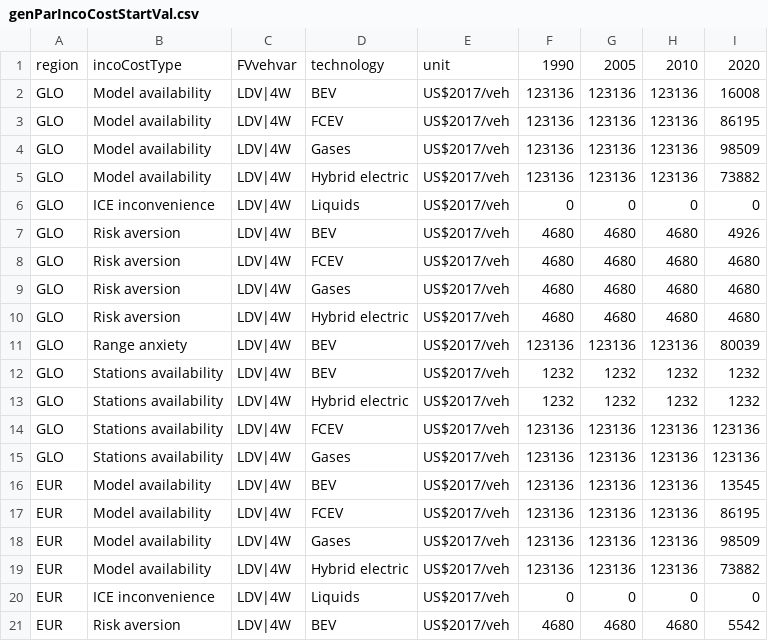
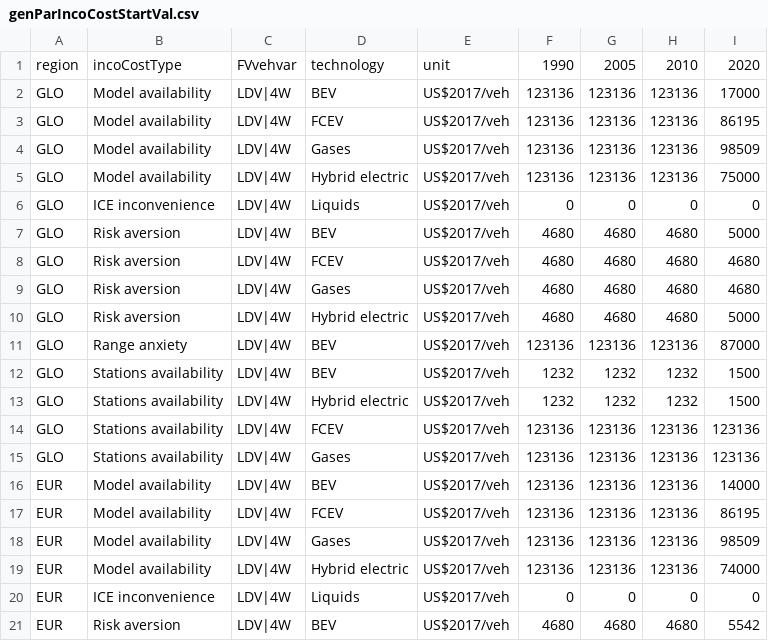
Before and after one commit to pik-piam/edgeTransport, a CSV file: inst/extdata/genParIncoCostStartVal.csv, drawn as a sheet; only a part is shown; the diff covers the shown part only.

Commit message:
Update incoCost startVals

```diff
--- a/inst/extdata/genParIncoCostStartVal.csv
+++ b/inst/extdata/genParIncoCostStartVal.csv
@@ -1,20 +1,20 @@
 region;incoCostType;FVvehvar;technology;unit;1990;2005;2010;2020
-GLO;Model availability;LDV|4W;BEV;US$2017/veh;123136;123136;123136;16008
+GLO;Model availability;LDV|4W;BEV;US$2017/veh;123136;123136;123136;17000
 GLO;Model availability;LDV|4W;FCEV;US$2017/veh;123136;123136;123136;86195
 GLO;Model availability;LDV|4W;Gases;US$2017/veh;123136;123136;123136;98509
-GLO;Model availability;LDV|4W;Hybrid electric;US$2017/veh;123136;123136;123136;73882
+GLO;Model availability;LDV|4W;Hybrid electric;US$2017/veh;123136;123136;123136;75000
 GLO;ICE inconvenience;LDV|4W;Liquids;US$2017/veh;0;0;0;0
-GLO;Risk aversion;LDV|4W;BEV;US$2017/veh;4680;4680;4680;4926
+GLO;Risk aversion;LDV|4W;BEV;US$2017/veh;4680;4680;4680;5000
 GLO;Risk aversion;LDV|4W;FCEV;US$2017/veh;4680;4680;4680;4680
 GLO;Risk aversion;LDV|4W;Gases;US$2017/veh;4680;4680;4680;4680
-GLO;Risk aversion;LDV|4W;Hybrid electric;US$2017/veh;4680;4680;4680;4680
-GLO;Range anxiety;LDV|4W;BEV;US$2017/veh;123136;123136;123136;80039
-GLO;Stations availability;LDV|4W;BEV;US$2017/veh;1232;1232;1232;1232
-GLO;Stations availability;LDV|4W;Hybrid electric;US$2017/veh;1232;1232;1232;1232
+GLO;Risk aversion;LDV|4W;Hybrid electric;US$2017/veh;4680;4680;4680;5000
+GLO;Range anxiety;LDV|4W;BEV;US$2017/veh;123136;123136;123136;87000
+GLO;Stations availability;LDV|4W;BEV;US$2017/veh;1232;1232;1232;1500
+GLO;Stations availability;LDV|4W;Hybrid electric;US$2017/veh;1232;1232;1232;1500
 GLO;Stations availability;LDV|4W;FCEV;US$2017/veh;123136;123136;123136;123136
 GLO;Stations availability;LDV|4W;Gases;US$2017/veh;123136;123136;123136;123136
-EUR;Model availability;LDV|4W;BEV;US$2017/veh;123136;123136;123136;13545
+EUR;Model availability;LDV|4W;BEV;US$2017/veh;123136;123136;123136;14000
 EUR;Model availability;LDV|4W;FCEV;US$2017/veh;123136;123136;123136;86195
 EUR;Model availability;LDV|4W;Gases;US$2017/veh;123136;123136;123136;98509
-EUR;Model availability;LDV|4W;Hybrid electric;US$2017/veh;123136;123136;123136;73882
+EUR;Model availability;LDV|4W;Hybrid electric;US$2017/veh;123136;123136;123136;74000
 EUR;ICE inconvenience;LDV|4W;Liquids;US$2017/veh;0;0;0;0
```
Also changed, not shown: 6 edited cells elsewhere in this file.
